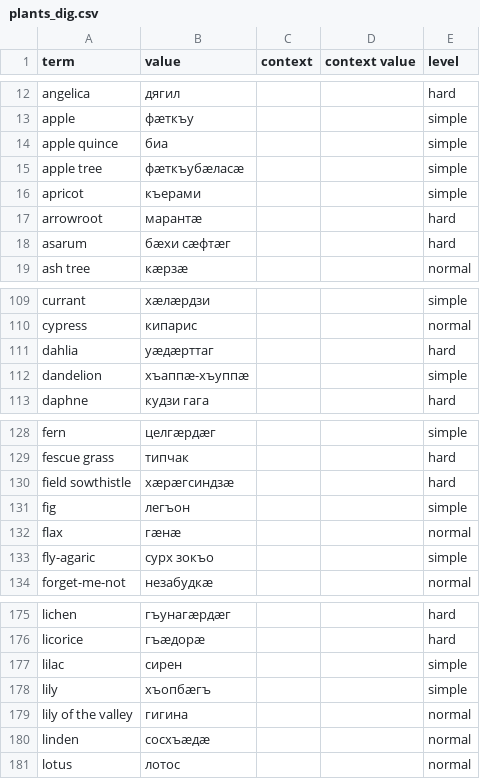
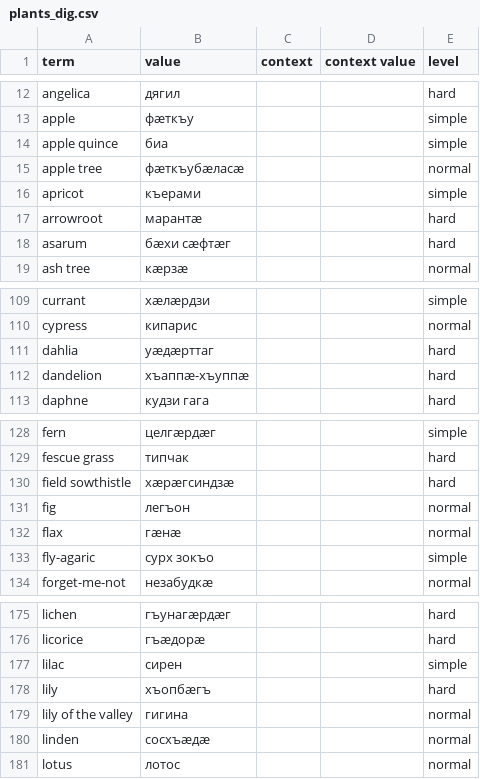
Before and after one commit to nmb10/sorat_translations, a CSV file: main/dig/plants_dig.csv, drawn as a sheet; only a part is shown, gaps mark what is left out.

```diff
--- a/main/dig/plants_dig.csv
+++ b/main/dig/plants_dig.csv
@@ -14,3 +14,3 @@ apple,фæткъу,,,simple
 apple quince,биа,,,simple
-apple tree,фæткъубæласæ,,,simple
+apple tree,фæткъубæласæ,,,normal
 apricot,къерами,,,simple
@@ -111,3 +111,3 @@ cypress,кипарис,,,normal
 dahlia,уæдæрттаг,,,hard
-dandelion,хъаппæ-хъуппæ,,,simple
+dandelion,хъаппæ-хъуппæ,,,hard
 daphne,кудзи гага,,,hard
@@ -130,3 +130,3 @@ fescue grass,типчак,,,hard
 field sowthistle,хæрæгсиндзæ,,,hard
-fig,легъон,,,simple
+fig,легъон,,,normal
 flax,гæнæ,,,normal
@@ -177,3 +177,3 @@ licorice,гъæдорæ,,,hard
 lilac,сирен,,,simple
-lily,хъопбæгъ,,,simple
+lily,хъопбæгъ,,,hard
 lily of the valley,гигина,,,normal
```
Also changed, not shown: main/dig/actions_dig.csv, main/dig/misc_dig.csv.
